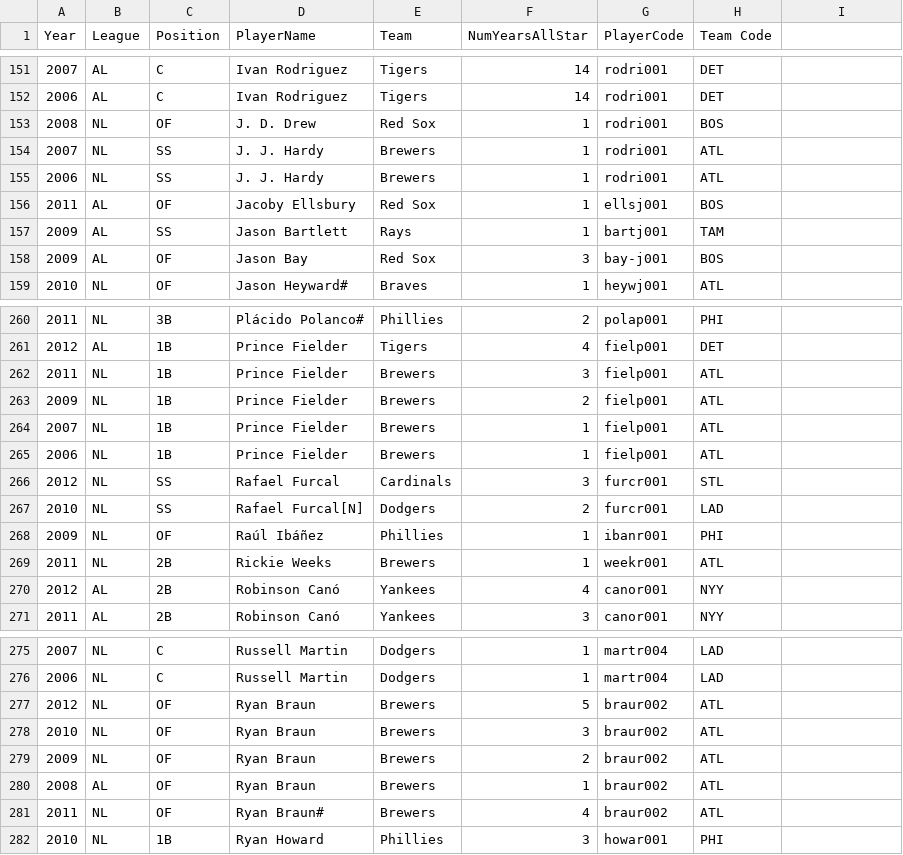
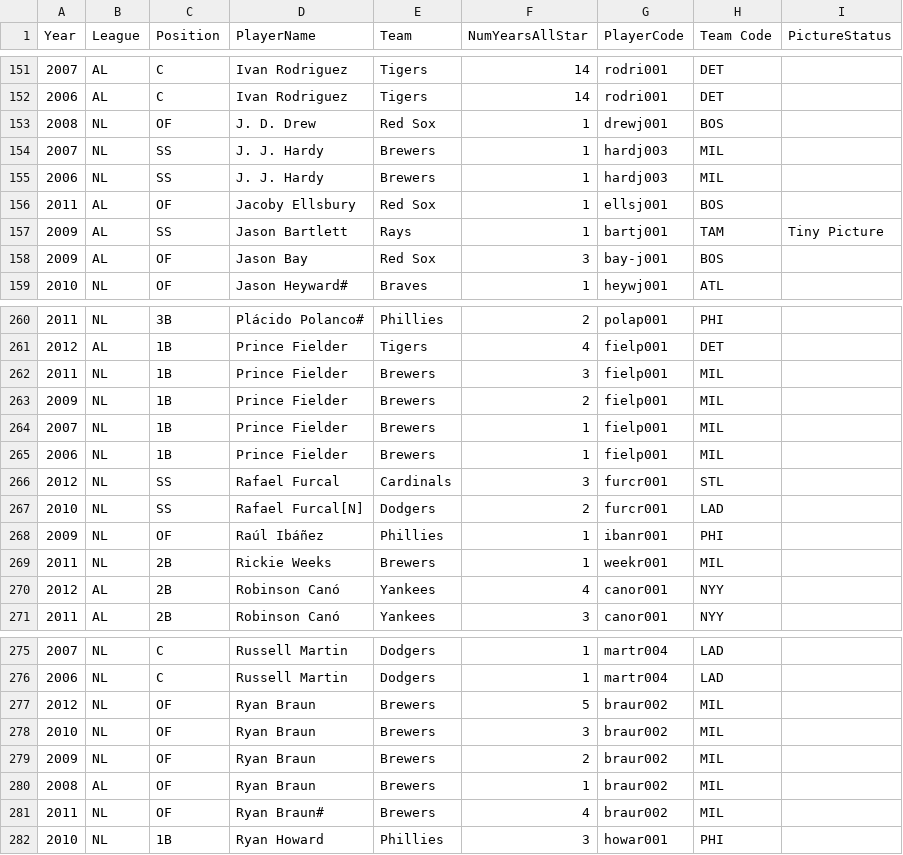
Before and after one commit to stefanpenner/beane-counter-ui, a CSV file: public/all-stars.csv, drawn as a sheet; only a part is shown, gaps mark what is left out; the diff covers the shown part only.

Commit message:
updated data from señor chris

```diff
--- a/public/all-stars.csv
+++ b/public/all-stars.csv
@@ -1 +1 @@
-Year,League,Position,PlayerName,Team,NumYearsAllStar,PlayerCode,Team Code
+Year,League,Position,PlayerName,Team,NumYearsAllStar,PlayerCode,Team Code,PictureStatus
@@ -153,3 +153,3 @@ Year,League,Position,PlayerName,Team,NumYearsAllStar,PlayerCode,Team Code
-2008,NL,OF,J. D. Drew,Red Sox,1,rodri001,BOS
-2007,NL,SS,J. J. Hardy,Brewers,1,rodri001,ATL
-2006,NL,SS,J. J. Hardy,Brewers,1,rodri001,ATL
+2008,NL,OF,J. D. Drew,Red Sox,1,drewj001,BOS,
+2007,NL,SS,J. J. Hardy,Brewers,1,hardj003,MIL,
+2006,NL,SS,J. J. Hardy,Brewers,1,hardj003,MIL,
@@ -157 +157 @@ Year,League,Position,PlayerName,Team,NumYearsAllStar,PlayerCode,Team Code
-2009,AL,SS,Jason Bartlett,Rays,1,bartj001,TAM
+2009,AL,SS,Jason Bartlett,Rays,1,bartj001,TAM,Tiny Picture
@@ -262,4 +262,4 @@ Year,League,Position,PlayerName,Team,NumYearsAllStar,PlayerCode,Team Code
-2011,NL,1B,Prince Fielder,Brewers,3,fielp001,ATL
-2009,NL,1B,Prince Fielder,Brewers,2,fielp001,ATL
-2007,NL,1B,Prince Fielder,Brewers,1,fielp001,ATL
-2006,NL,1B,Prince Fielder,Brewers,1,fielp001,ATL
+2011,NL,1B,Prince Fielder,Brewers,3,fielp001,MIL,
+2009,NL,1B,Prince Fielder,Brewers,2,fielp001,MIL,
+2007,NL,1B,Prince Fielder,Brewers,1,fielp001,MIL,
+2006,NL,1B,Prince Fielder,Brewers,1,fielp001,MIL,
@@ -269 +269 @@ Year,League,Position,PlayerName,Team,NumYearsAllStar,PlayerCode,Team Code
-2011,NL,2B,Rickie Weeks,Brewers,1,weekr001,ATL
+2011,NL,2B,Rickie Weeks,Brewers,1,weekr001,MIL,
@@ -277,5 +277,5 @@ Year,League,Position,PlayerName,Team,NumYearsAllStar,PlayerCode,Team Code
-2012,NL,OF,Ryan Braun,Brewers,5,braur002,ATL
-2010,NL,OF,Ryan Braun,Brewers,3,braur002,ATL
-2009,NL,OF,Ryan Braun,Brewers,2,braur002,ATL
-2008,AL,OF,Ryan Braun,Brewers,1,braur002,ATL
-2011,NL,OF,Ryan Braun#,Brewers,4,braur002,ATL
+2012,NL,OF,Ryan Braun,Brewers,5,braur002,MIL,
+2010,NL,OF,Ryan Braun,Brewers,3,braur002,MIL,
+2009,NL,OF,Ryan Braun,Brewers,2,braur002,MIL,
+2008,AL,OF,Ryan Braun,Brewers,1,braur002,MIL,
+2011,NL,OF,Ryan Braun#,Brewers,4,braur002,MIL,
```
Also changed, not shown: 10 edited cells elsewhere in this file, public/all-players.csv, public/all-teams.csv.
